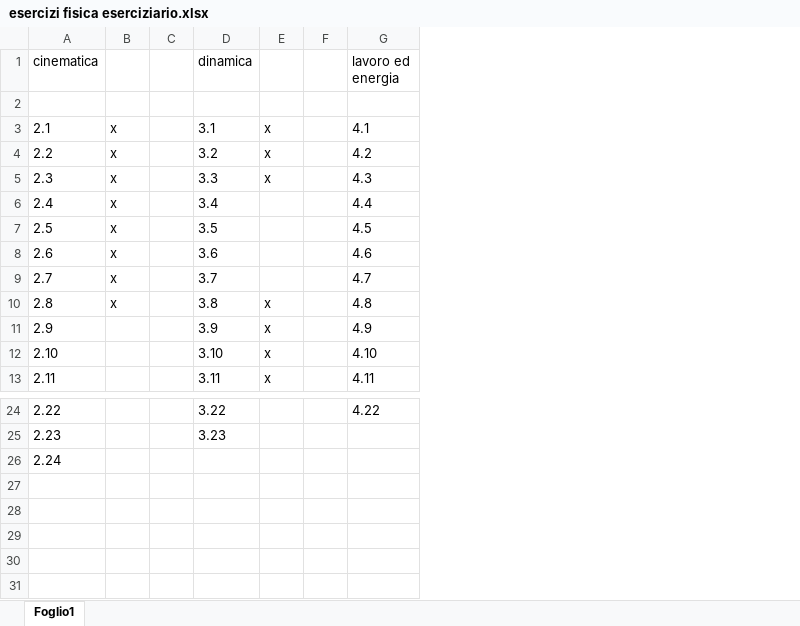
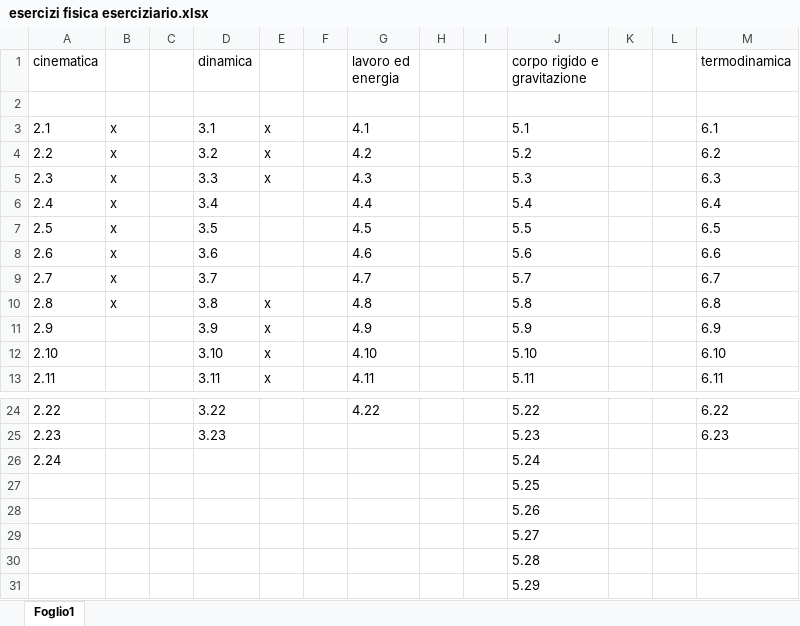
Before and after one commit to teebee03/uni, an Excel workbook: primo anno/fisica modulo 1/esercizi fisica eserciziario.xlsx, sheet Foglio1, drawn as a sheet; only a part is shown, gaps mark what is left out; values as stored, in another font and other column widths than the file's, no borders; conditional formats not drawn; the diff names each change by its address in the sheet, - before the commit and + after, or states it on an @@ line.

```diff
--- a/primo anno/fisica modulo 1/esercizi fisica eserciziario.xlsx (sheet Foglio1)
+++ b/primo anno/fisica modulo 1/esercizi fisica eserciziario.xlsx (sheet Foglio1)
+column H, empty
+column I, empty
+column J (corpo rigido e gravitazione), rows 3-13: 5.1 | 5.2 | 5.3 | 5.4 | 5.5 | 5.6 | 5.7 | 5.8 | 5.9 | 5.10 | 5.11; rows 24-26: 5.22 | 5.23 | 5.24
+column K, empty
+column L, empty
+column M (termodinamica), rows 3-13: 6.1 | 6.2 | 6.3 | 6.4 | 6.5 | 6.6 | 6.7 | 6.8 | 6.9 | 6.10 | 6.11; rows 24-25: 6.22 | 6.23
+row 27:  |  |  |  |  |  |  |  |  | 5.25
+row 28:  |  |  |  |  |  |  |  |  | 5.26
+row 29:  |  |  |  |  |  |  |  |  | 5.27
+row 30:  |  |  |  |  |  |  |  |  | 5.28
+row 31:  |  |  |  |  |  |  |  |  | 5.29
```
Also changed, not shown: 4 other files.
